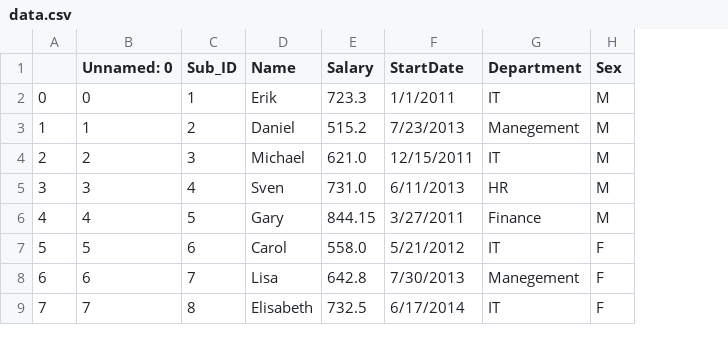
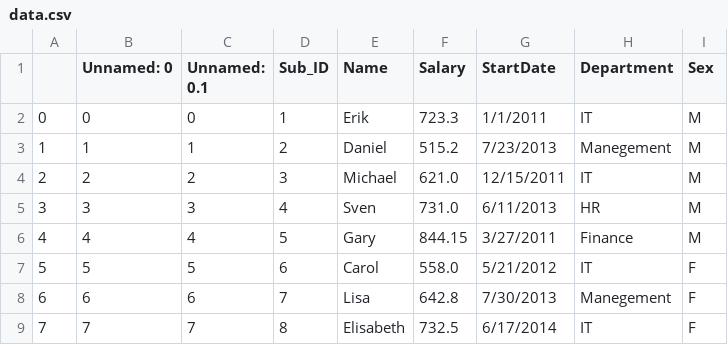
Before and after one commit to iaxat/mmis5150, a CSV file: assignment/data.csv, drawn as a sheet; the diff names each change by its address in the sheet, - before the commit and + after, or states it on an @@ line.

```diff
--- a/assignment/data.csv
+++ b/assignment/data.csv
+column C (Unnamed: 0.1), rows 2-9: 0 | 1 | 2 | 3 | 4 | 5 | 6 | 7
```
Also changed, not shown: 2 other files.
